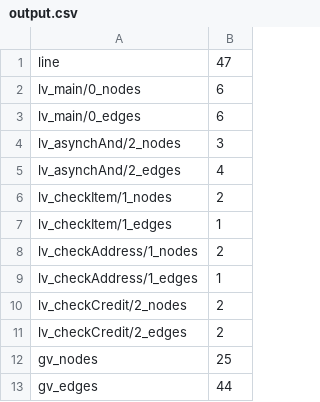
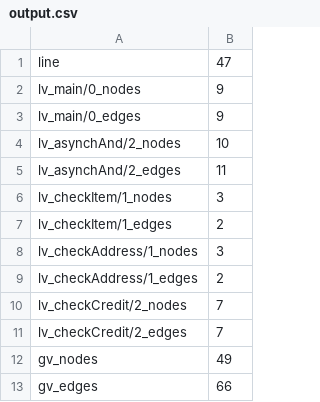
Before and after one commit to gabrielegenovese/chorer, a CSV file: examples/cauder_suite/purchase/output.csv, drawn as a sheet.

```diff
--- a/examples/cauder_suite/purchase/output.csv
+++ b/examples/cauder_suite/purchase/output.csv
@@ -1,13 +1,13 @@
 line,47
-lv_main/0_nodes,6
-lv_main/0_edges,6
-lv_asynchAnd/2_nodes,3
-lv_asynchAnd/2_edges,4
-lv_checkItem/1_nodes,2
-lv_checkItem/1_edges,1
-lv_checkAddress/1_nodes,2
-lv_checkAddress/1_edges,1
-lv_checkCredit/2_nodes,2
-lv_checkCredit/2_edges,2
-gv_nodes,25
-gv_edges,44
+lv_main/0_nodes,9
+lv_main/0_edges,9
+lv_asynchAnd/2_nodes,10
+lv_asynchAnd/2_edges,11
+lv_checkItem/1_nodes,3
+lv_checkItem/1_edges,2
+lv_checkAddress/1_nodes,3
+lv_checkAddress/1_edges,2
+lv_checkCredit/2_nodes,7
+lv_checkCredit/2_edges,7
+gv_nodes,49
+gv_edges,66
```
Also changed, not shown: examples/cauder_suite/meViolation/output.csv, examples/customer/output.csv, 39 other files.
